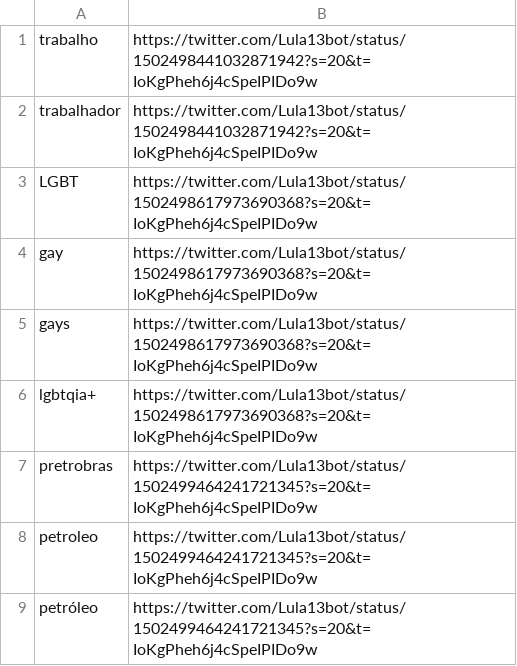
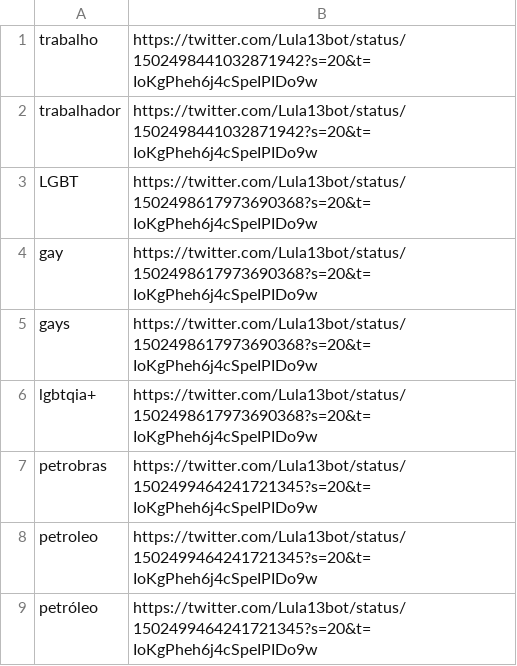
Before and after one commit to meneguinha/Lulalivre, a CSV file: lula_dictionary.csv, drawn as a sheet.

Commit message:
Add files via upload

```diff
--- a/lula_dictionary.csv
+++ b/lula_dictionary.csv
@@ -6,3 +6,3 @@ gays, https://twitter.com/Lula13bot/status/1502498617973690368?s=20&t=IoKgPheh6j
 lgbtqia+, https://twitter.com/Lula13bot/status/1502498617973690368?s=20&t=IoKgPheh6j4cSpeIPIDo9w
-pretrobras, https://twitter.com/Lula13bot/status/1502499464241721345?s=20&t=IoKgPheh6j4cSpeIPIDo9w
+petrobras, https://twitter.com/Lula13bot/status/1502499464241721345?s=20&t=IoKgPheh6j4cSpeIPIDo9w
 petroleo, https://twitter.com/Lula13bot/status/1502499464241721345?s=20&t=IoKgPheh6j4cSpeIPIDo9w
```
